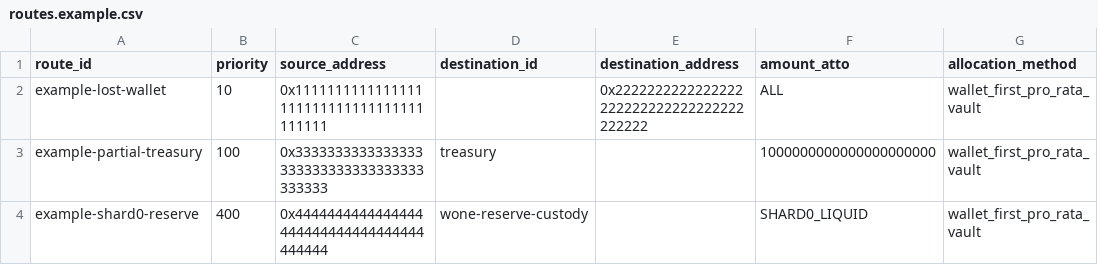
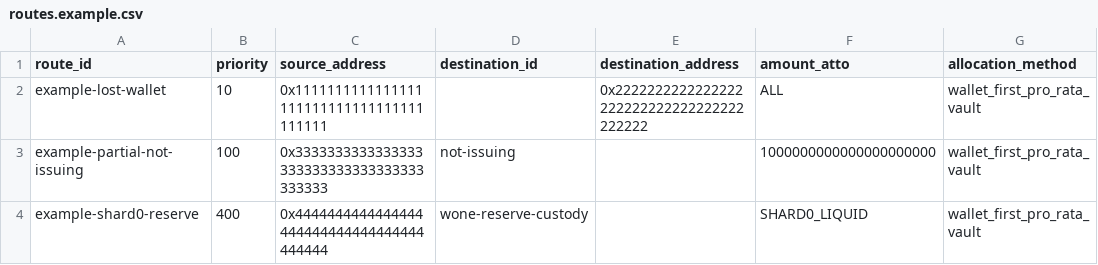
Before and after one commit to polymorpher/harmony-migration, a CSV file: routing/routes.example.csv, drawn as a sheet; only a part is shown; the diff names each change by its address in the sheet, - before the commit and + after, or states it on an @@ line.

```diff
--- a/routing/routes.example.csv
+++ b/routing/routes.example.csv
-A3 (route_id): example-partial-treasury
+A3 (route_id): example-partial-not-issuing
-D3 (destination_id): treasury
+D3 (destination_id): not-issuing
```
Also changed, not shown: routing/destinations.example.csv, 2 other files.
